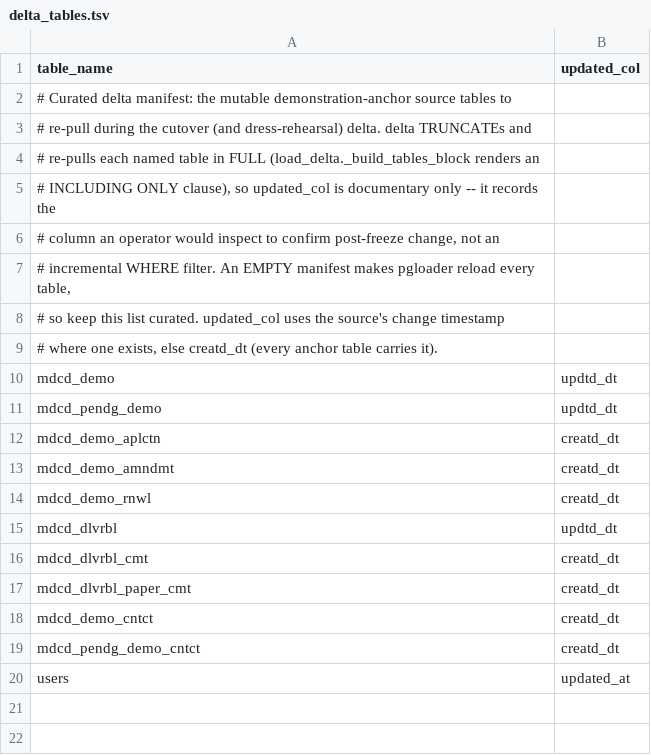
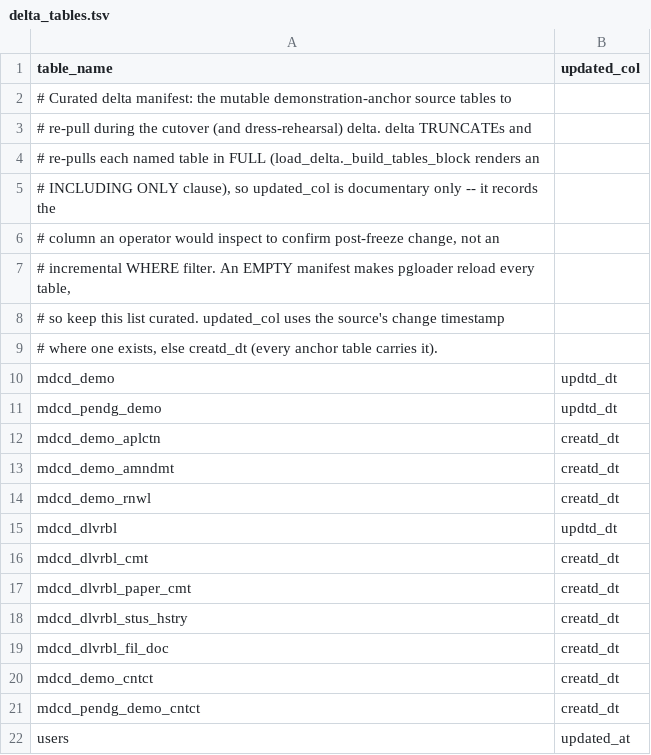
Before and after one commit to Enterprise-CMCS/demos, a TSV file: data-migration/pgloader/delta_tables.tsv, drawn as a sheet.

Commit message:
fix(migration): re-pull deliverable status and file tables in delta
mdcd_dlvrbl_stus_hstry and mdcd_dlvrbl_fil_doc are both mutable but
neither appeared in the cutover delta manifest, so any row written to
them after the freeze would never reach mysql_raw.

Both now matter more than when the manifest was curated. The status log
drifts about five times faster than the other anchor tables, and
mdcd_dlvrbl_fil_doc is the primary evidence for deliverable
submissions, feeding 7,478 of the 7,485 Submitted Deliverable actions.
A file uploaded during the freeze window would otherwise lose both its
submission and its document.

Neither table carries an updtd_dt, so updated_col is creatd_dt per the
manifest's own stated convention.

```diff
--- a/data-migration/pgloader/delta_tables.tsv
+++ b/data-migration/pgloader/delta_tables.tsv
@@ -17,2 +17,4 @@ mdcd_dlvrbl_cmt	creatd_dt
 mdcd_dlvrbl_paper_cmt	creatd_dt
+mdcd_dlvrbl_stus_hstry	creatd_dt
+mdcd_dlvrbl_fil_doc	creatd_dt
 mdcd_demo_cntct	creatd_dt
```
